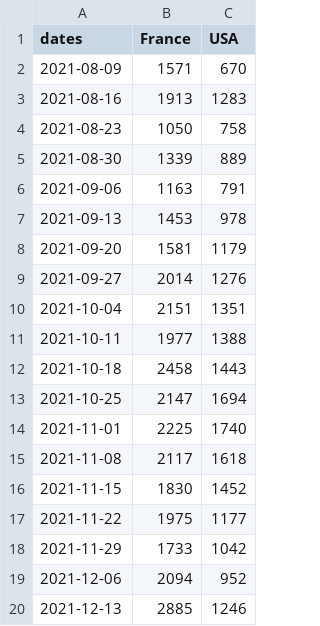
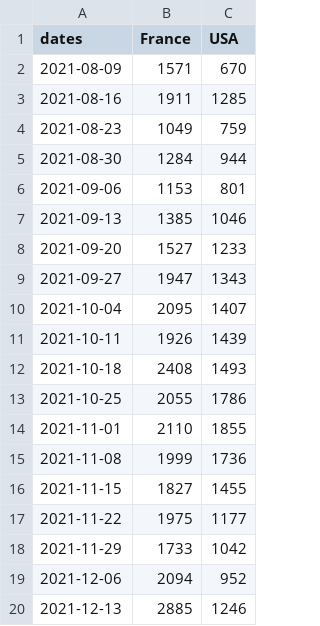
Before and after one commit to institutlouismalarde/covid-travel-testing, a CSV file: data/inc_passenger_tests_2.csv, drawn as a sheet; only a part is shown.

```diff
--- a/data/inc_passenger_tests_2.csv
+++ b/data/inc_passenger_tests_2.csv
@@ -2,16 +2,16 @@ dates,France,USA
 2021-08-09,1571,670
-2021-08-16,1913,1283
-2021-08-23,1050,758
-2021-08-30,1339,889
-2021-09-06,1163,791
-2021-09-13,1453,978
-2021-09-20,1581,1179
-2021-09-27,2014,1276
-2021-10-04,2151,1351
-2021-10-11,1977,1388
-2021-10-18,2458,1443
-2021-10-25,2147,1694
-2021-11-01,2225,1740
-2021-11-08,2117,1618
-2021-11-15,1830,1452
+2021-08-16,1911,1285
+2021-08-23,1049,759
+2021-08-30,1284,944
+2021-09-06,1153,801
+2021-09-13,1385,1046
+2021-09-20,1527,1233
+2021-09-27,1947,1343
+2021-10-04,2095,1407
+2021-10-11,1926,1439
+2021-10-18,2408,1493
+2021-10-25,2055,1786
+2021-11-01,2110,1855
+2021-11-08,1999,1736
+2021-11-15,1827,1455
 2021-11-22,1975,1177
```
Also changed, not shown: data/inc_country_incidence.csv, 5 other files.
